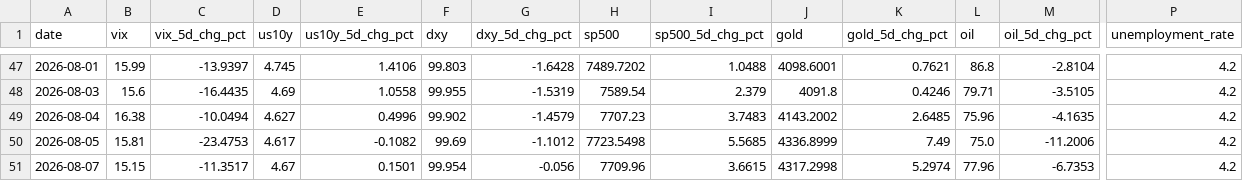
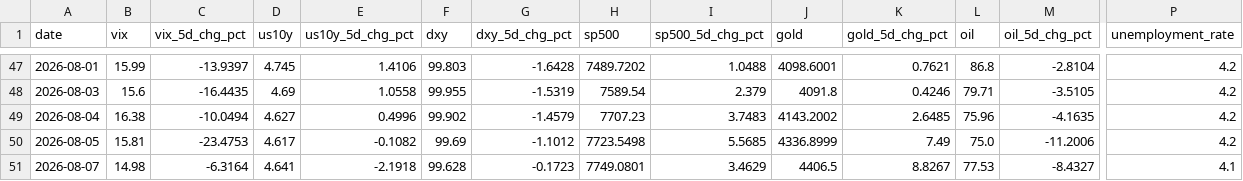
Before and after one commit to romankostin25-code/timecopilot-tracker, a CSV file: data/macro_context.csv, drawn as a sheet; only a part is shown, gaps mark what is left out; the diff covers the shown part only; the diff names each change by its address in the sheet, - before the commit and + after, or states it on an @@ line.

Commit message:
data: morning update 2026-08-07 14:56 UTC

```diff
--- a/data/macro_context.csv
+++ b/data/macro_context.csv
-B51 (vix): 15.15
+B51 (vix): 14.98
-C51 (vix_5d_chg_pct): -11.3517
+C51 (vix_5d_chg_pct): -6.3164
-D51 (us10y): 4.67
+D51 (us10y): 4.641
-E51 (us10y_5d_chg_pct): 0.1501
+E51 (us10y_5d_chg_pct): -2.1918
-F51 (dxy): 99.954
+F51 (dxy): 99.628
-G51 (dxy_5d_chg_pct): -0.056
+G51 (dxy_5d_chg_pct): -0.1723
-H51 (sp500): 7709.96
+H51 (sp500): 7749.0801
-I51 (sp500_5d_chg_pct): 3.6615
+I51 (sp500_5d_chg_pct): 3.4629
-J51 (gold): 4317.2998
+J51 (gold): 4406.5
-K51 (gold_5d_chg_pct): 5.2974
+K51 (gold_5d_chg_pct): 8.8267
-L51 (oil): 77.96
+L51 (oil): 77.53
-M51 (oil_5d_chg_pct): -6.7353
+M51 (oil_5d_chg_pct): -8.4327
-P51 (unemployment_rate): 4.2
+P51 (unemployment_rate): 4.1
```
Also changed, not shown: 7 edited cells elsewhere in this file, 5 other files.
